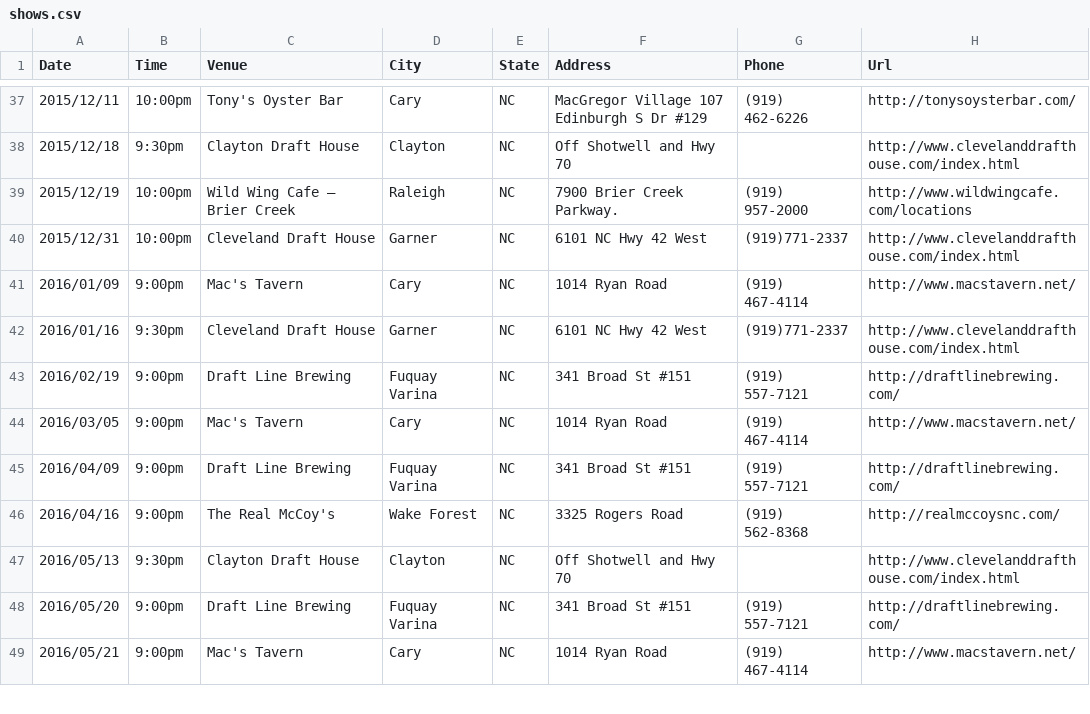
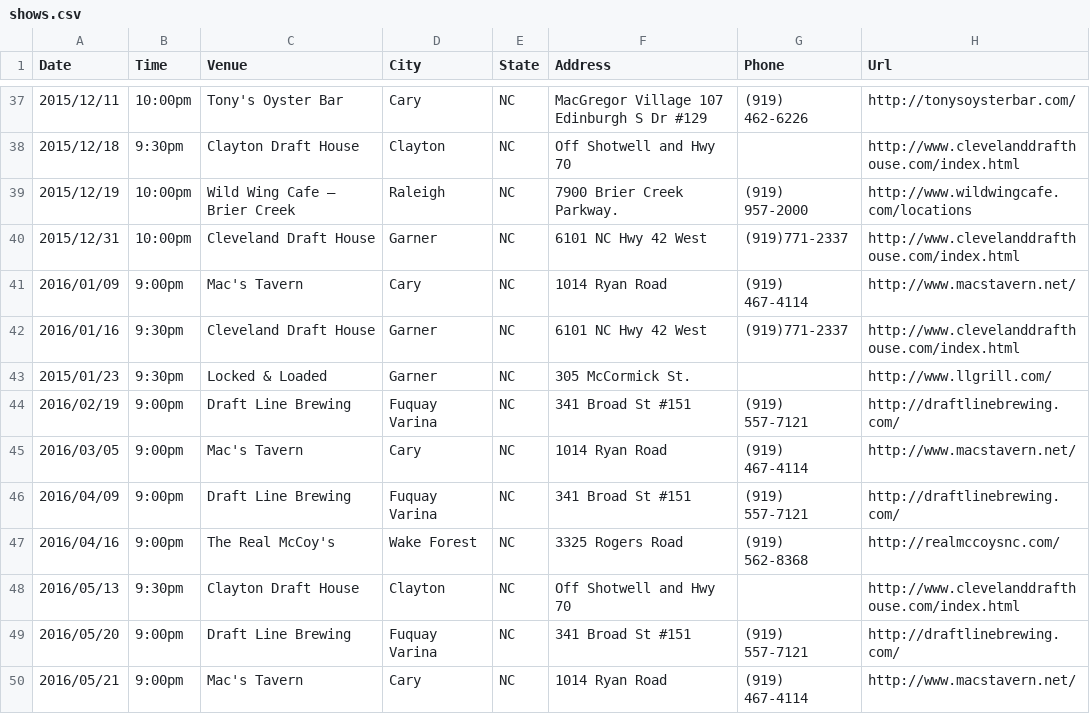
Before and after one commit to teamolympusgames/redlinenc, a CSV file: _data/shows.csv, drawn as a sheet; only a part is shown, gaps mark what is left out.

Commit message:
Update shows.csv

```diff
--- a/_data/shows.csv
+++ b/_data/shows.csv
@@ -42,2 +42,3 @@ Date,Time,Venue,City,State,Address,Phone,Url
 2016/01/16,9:30pm,Cleveland Draft House,Garner, NC,6101 NC Hwy 42 West,(919)771-2337,http://www.clevelanddrafthouse.com/index.html
+2015/01/23,9:30pm,Locked & Loaded,Garner, NC,305 McCormick St.,,http://www.llgrill.com/
 2016/02/19,9:00pm,Draft Line Brewing,Fuquay Varina, NC,341 Broad St #151,(919) 557-7121,http://draftlinebrewing.com/
```
